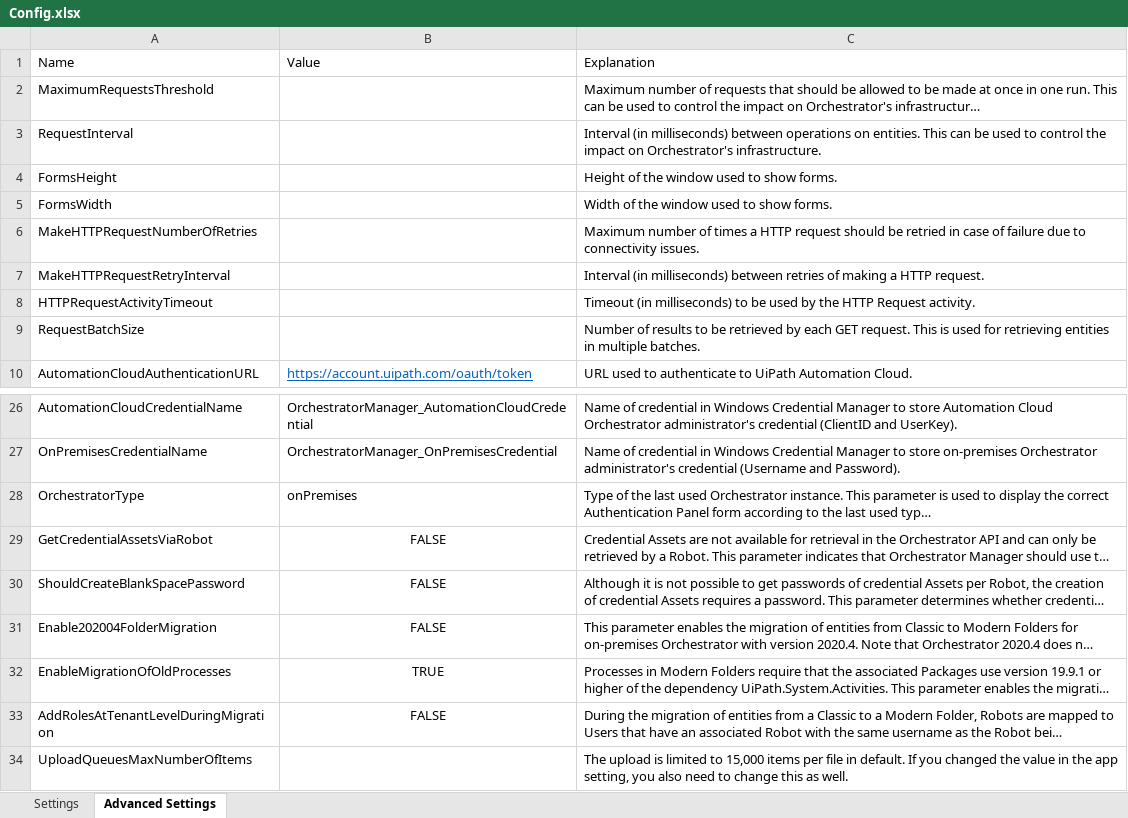
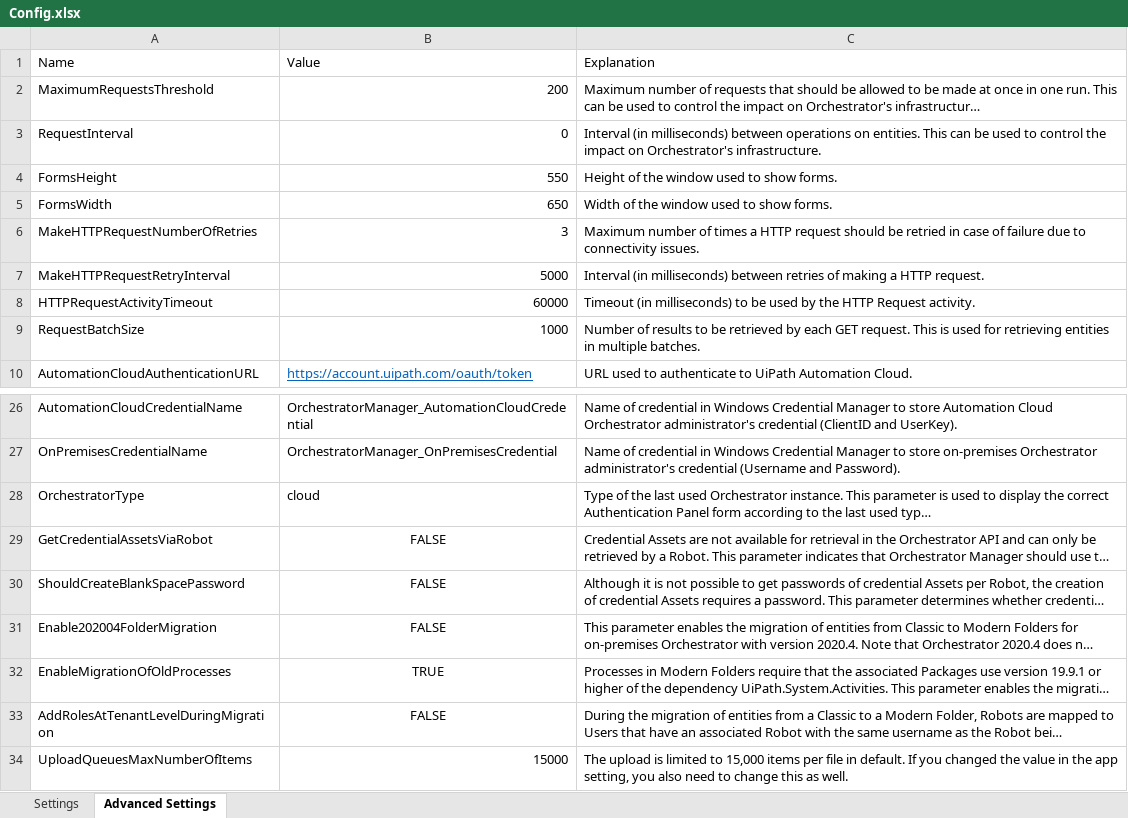
Before and after one commit to UiPath-Services/OrchestratorManager, an Excel workbook: Config.xlsx, sheet Advanced Settings, drawn as a sheet; only a part is shown, gaps mark what is left out; long unchanged cells end in …; values as stored, in another font and other column widths than the file's, no borders; table styles not drawn; the diff names each change by its address in the sheet, - before the commit and + after, or states it on an @@ line.

```diff
--- a/Config.xlsx (sheet Advanced Settings)
+++ b/Config.xlsx (sheet Advanced Settings)
-B2: (empty)
+B2: 200
-B3: (empty)
+B3: 0
-B4: (empty)
+B4: 550
-B5: (empty)
+B5: 650
-B6: (empty)
+B6: 3
-B7: (empty)
+B7: 5000
-B8: (empty)
+B8: 60000
-B9: (empty)
+B9: 1000
-B28: onPremises
+B28: cloud
-B34: (empty)
+B34: 15000
```
Also changed, not shown: sheet Settings.
